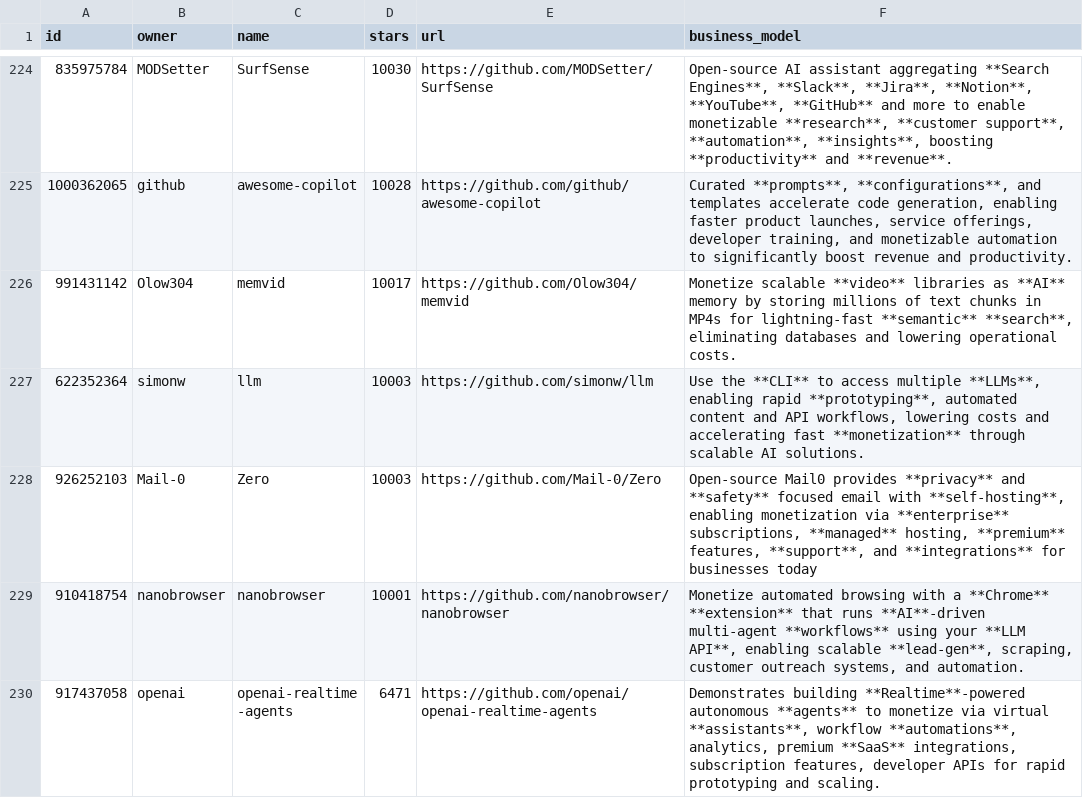
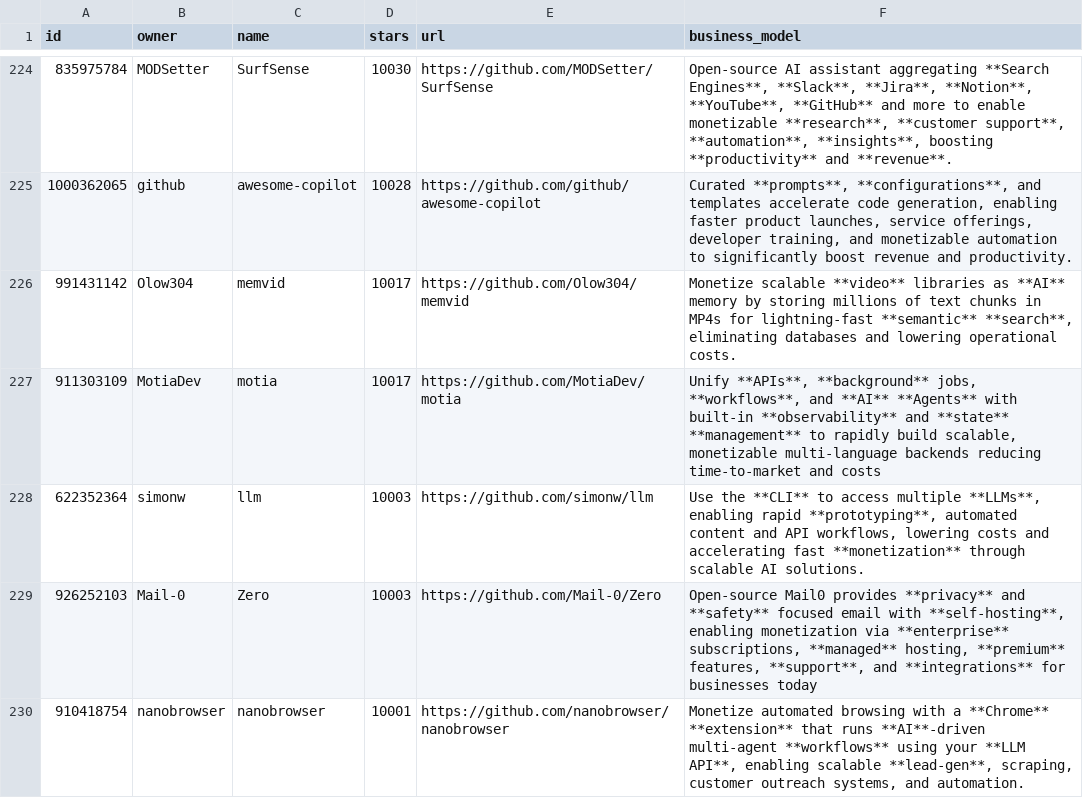
Before and after one commit to garylab/MakeMoneyWithAI, a CSV file: repos.csv, drawn as a sheet; only a part is shown, gaps mark what is left out; the shorter side is filled out with more unchanged rows; the diff names each change by its address in the sheet, - before the commit and + after, or states it on an @@ line.

```diff
--- a/repos.csv
+++ b/repos.csv
+row 227: 911303109 | MotiaDev | motia | 10017 | https://github.com/MotiaDev/motia | Unify **APIs**, **background** jobs, **workflows**, and **AI** **Agents** with built-in **observability** and **state** **management** to rapidly build scalable, monetizable multi-language backends reducing time-to-market and costs
```
Also changed, not shown: 1 other file.
